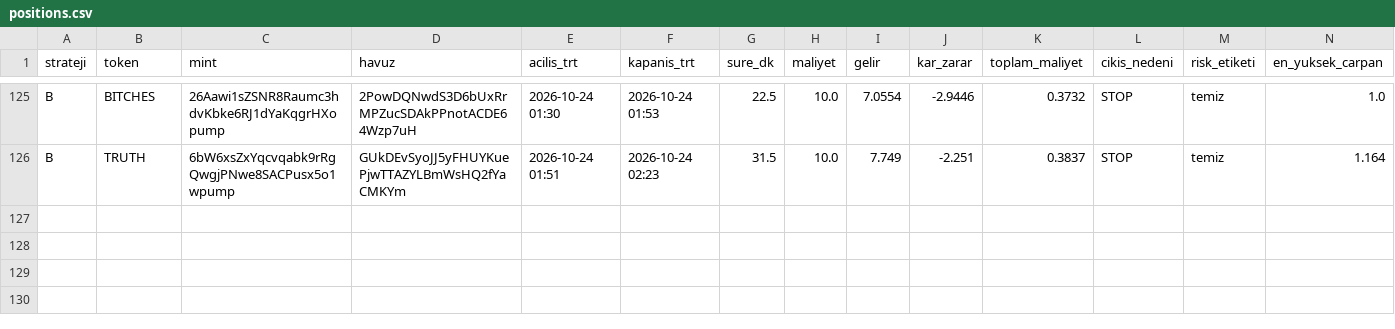
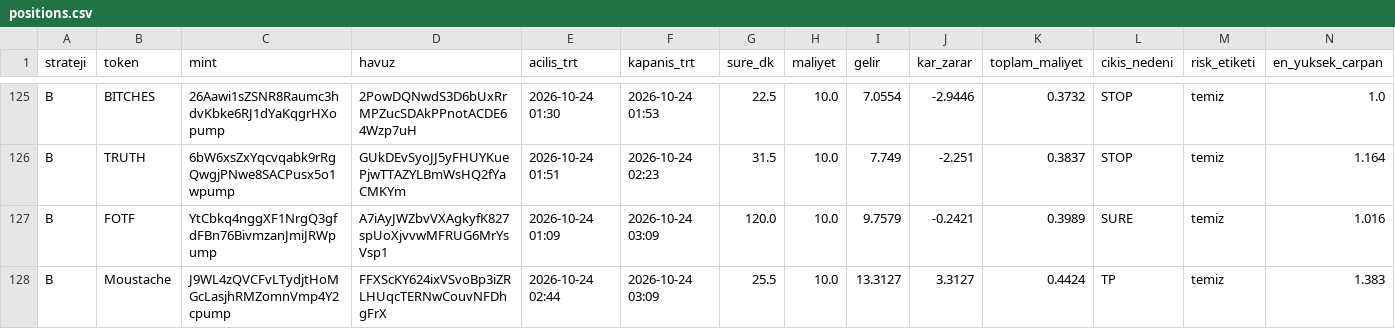
Before and after one commit to FurkanGulerci/memecoin-demo, a CSV file: positions.csv, drawn as a sheet; only a part is shown, gaps mark what is left out; rows hold the shown columns only; the diff names each change by its address in the sheet, - before the commit and + after, or states it on an @@ line.

```diff
--- a/positions.csv
+++ b/positions.csv
+row 127: B | FOTF | YtCbkq4nggXF1NrgQ3gfdFBn76BivmzanJmiJRWpump | A7iAyJWZbvVXAgkyfK827spUoXjvvwMFRUG6MrYsVsp1 | 2026-10-24 01:09 | 2026-10-24 03:09 | 120.0 | 10.0 | 9.7579 | -0.2421 | 0.3989 | SURE | temiz | 1.016
+row 128: B | Moustache | J9WL4zQVCFvLTydjtHoMGcLasjhRMZomnVmp4Y2cpump | FFXScKY624ixVSvoBp3iZRLHUqcTERNwCouvNFDhgFrX | 2026-10-24 02:44 | 2026-10-24 03:09 | 25.5 | 10.0 | 13.3127 | 3.3127 | 0.4424 | TP | temiz | 1.383
```
Also changed, not shown: trades.csv, 1 other file.
